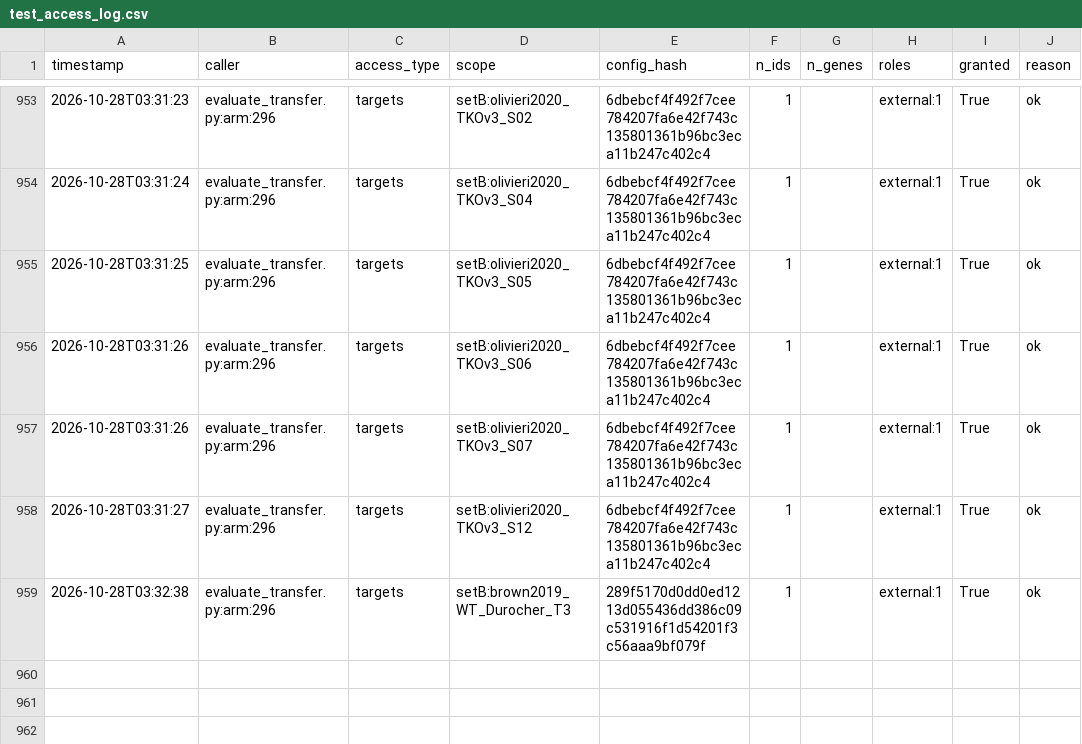
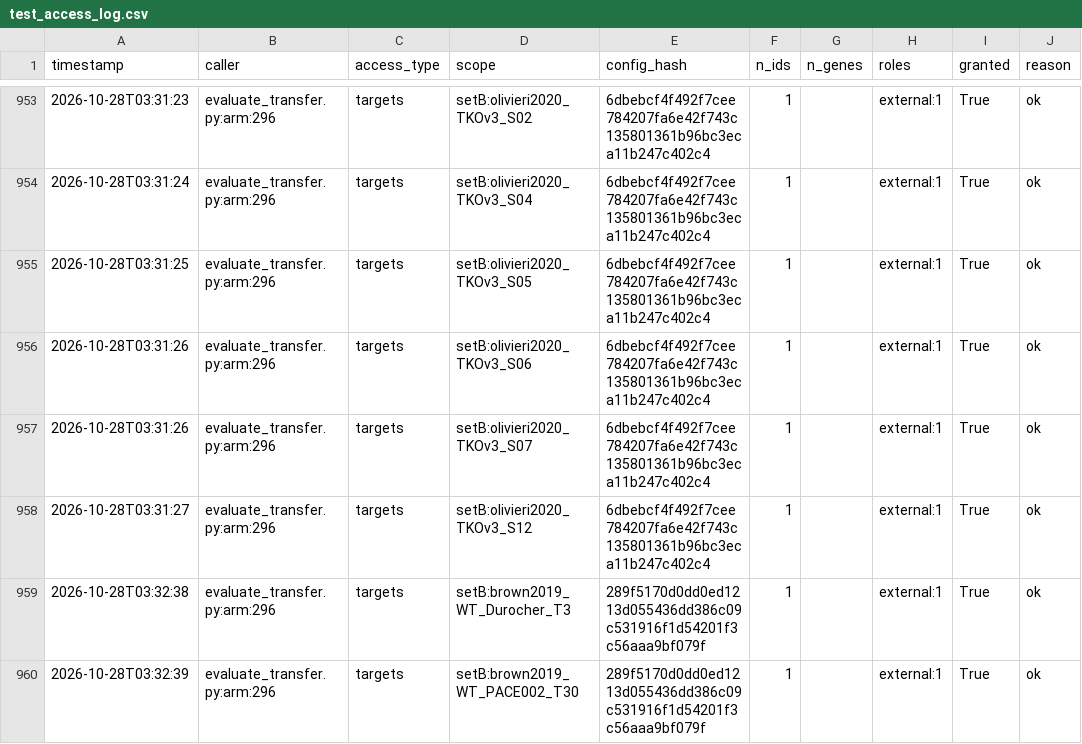
Before and after one commit to QuantitativeBiology/ai-hackathon-cancer_essentiality, a CSV file: results/test_access_log.csv, drawn as a sheet; only a part is shown, gaps mark what is left out.

Commit message:
G6 access log (before b2 setB:brown2019_WT_PACE006_T25)

```diff
--- a/results/test_access_log.csv
+++ b/results/test_access_log.csv
@@ -959 +959,2 @@ timestamp,caller,access_type,scope,config_hash,n_ids,n_genes,roles,granted,reaso
 2026-10-28T03:32:38,evaluate_transfer.py:arm:296,targets,setB:brown2019_WT_Durocher_T3,289f5170d0dd0ed1213d055436dd386c09c531916f1d54201f3c56aaa9bf079f,1,,external:1,True,ok
+2026-10-28T03:32:39,evaluate_transfer.py:arm:296,targets,setB:brown2019_WT_PACE002_T30,289f5170d0dd0ed1213d055436dd386c09c531916f1d54201f3c56aaa9bf079f,1,,external:1,True,ok
```
